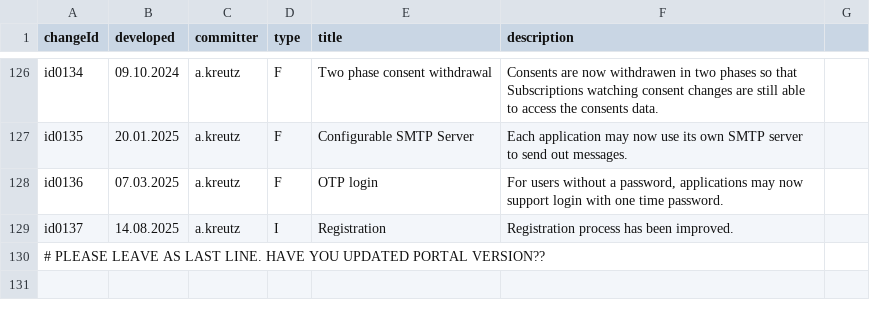
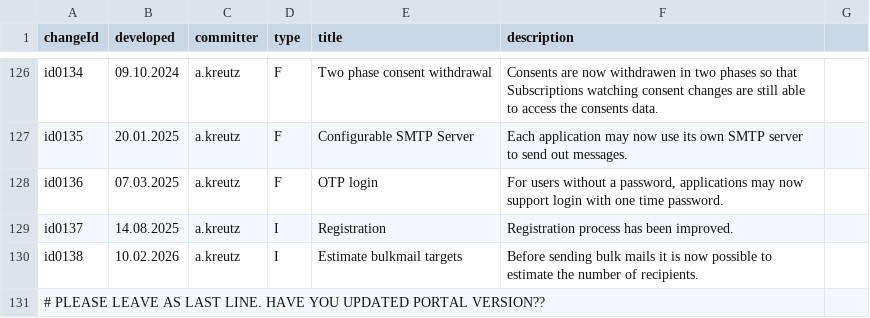
Before and after one commit to MIDATAcooperative/open-midata-server, a TSV file: CHANGELOG.tsv, drawn as a sheet; only a part is shown, gaps mark what is left out.

Commit message:
bulk mail estimation 2fa setup fixes npm security updates

```diff
--- a/CHANGELOG.tsv
+++ b/CHANGELOG.tsv
@@ -129,2 +129,3 @@ id0136	07.03.2025	a.kreutz	F	OTP login	For users without a password, application
 id0137	14.08.2025	a.kreutz	I	Registration	Registration process has been improved.
+id0138	10.02.2026	a.kreutz	I	Estimate bulkmail targets	Before sending bulk mails it is now possible to estimate the number of recipients.
 # PLEASE LEAVE AS LAST LINE. HAVE YOU UPDATED PORTAL VERSION??
```
Also changed, not shown: 10 other files.
